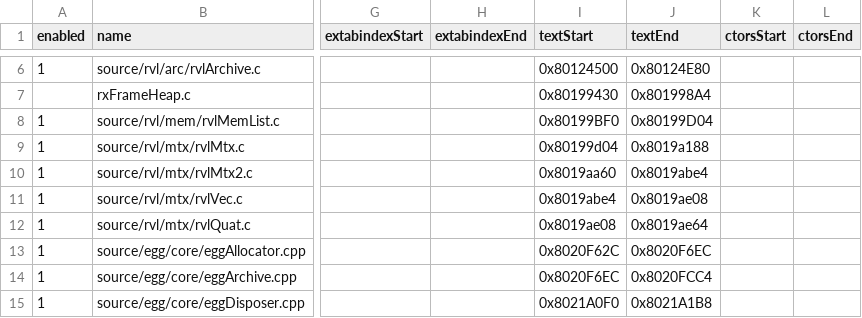
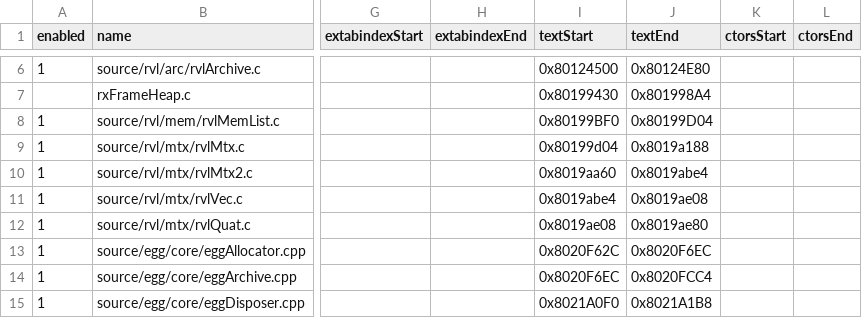
Before and after one commit to riidefi/mkw, a CSV file: pack/dol_slices.csv, drawn as a sheet; only a part is shown, gaps mark what is left out; the diff names each change by its address in the sheet, - before the commit and + after, or states it on an @@ line.

```diff
--- a/pack/dol_slices.csv
+++ b/pack/dol_slices.csv
-J12 (textEnd): 0x8019ae64
+J12 (textEnd): 0x8019ae80
```
Also changed, not shown: 5 other files.
